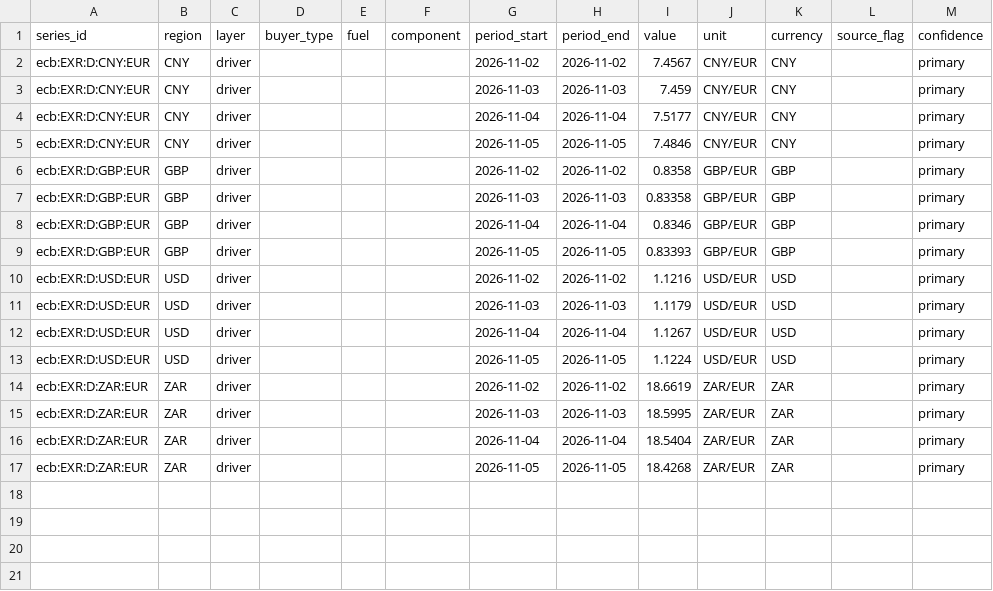
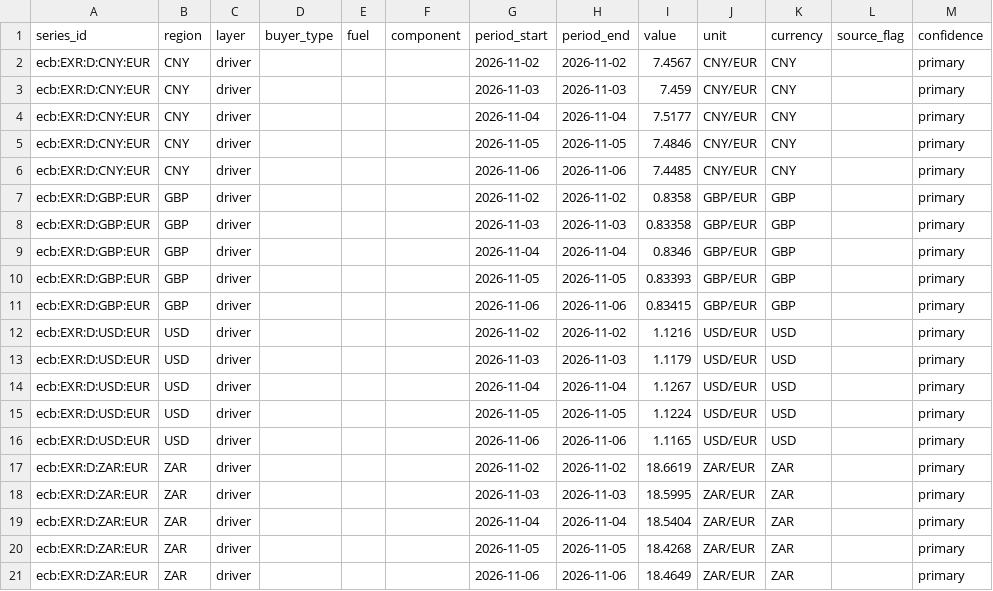
Before and after one commit to Bladetrain3r/Four-Corners-Index, a CSV file: data/series/daily/ecb__exr_daily/2026-11.csv, drawn as a sheet.

```diff
--- a/data/series/daily/ecb__exr_daily/2026-11.csv
+++ b/data/series/daily/ecb__exr_daily/2026-11.csv
@@ -5,2 +5,3 @@ ecb:EXR:D:CNY:EUR,CNY,driver,,,,2026-11-04,2026-11-04,7.5177,CNY/EUR,CNY,,primar
 ecb:EXR:D:CNY:EUR,CNY,driver,,,,2026-11-05,2026-11-05,7.4846,CNY/EUR,CNY,,primary
+ecb:EXR:D:CNY:EUR,CNY,driver,,,,2026-11-06,2026-11-06,7.4485,CNY/EUR,CNY,,primary
 ecb:EXR:D:GBP:EUR,GBP,driver,,,,2026-11-02,2026-11-02,0.8358,GBP/EUR,GBP,,primary
@@ -9,2 +10,3 @@ ecb:EXR:D:GBP:EUR,GBP,driver,,,,2026-11-04,2026-11-04,0.8346,GBP/EUR,GBP,,primar
 ecb:EXR:D:GBP:EUR,GBP,driver,,,,2026-11-05,2026-11-05,0.83393,GBP/EUR,GBP,,primary
+ecb:EXR:D:GBP:EUR,GBP,driver,,,,2026-11-06,2026-11-06,0.83415,GBP/EUR,GBP,,primary
 ecb:EXR:D:USD:EUR,USD,driver,,,,2026-11-02,2026-11-02,1.1216,USD/EUR,USD,,primary
@@ -13,2 +15,3 @@ ecb:EXR:D:USD:EUR,USD,driver,,,,2026-11-04,2026-11-04,1.1267,USD/EUR,USD,,primar
 ecb:EXR:D:USD:EUR,USD,driver,,,,2026-11-05,2026-11-05,1.1224,USD/EUR,USD,,primary
+ecb:EXR:D:USD:EUR,USD,driver,,,,2026-11-06,2026-11-06,1.1165,USD/EUR,USD,,primary
 ecb:EXR:D:ZAR:EUR,ZAR,driver,,,,2026-11-02,2026-11-02,18.6619,ZAR/EUR,ZAR,,primary
@@ -17 +20,2 @@ ecb:EXR:D:ZAR:EUR,ZAR,driver,,,,2026-11-04,2026-11-04,18.5404,ZAR/EUR,ZAR,,prima
 ecb:EXR:D:ZAR:EUR,ZAR,driver,,,,2026-11-05,2026-11-05,18.4268,ZAR/EUR,ZAR,,primary
+ecb:EXR:D:ZAR:EUR,ZAR,driver,,,,2026-11-06,2026-11-06,18.4649,ZAR/EUR,ZAR,,primary
```
Also changed, not shown: data/series/daily/ecb__exr_daily/2024-11.csv, 4 other files.
